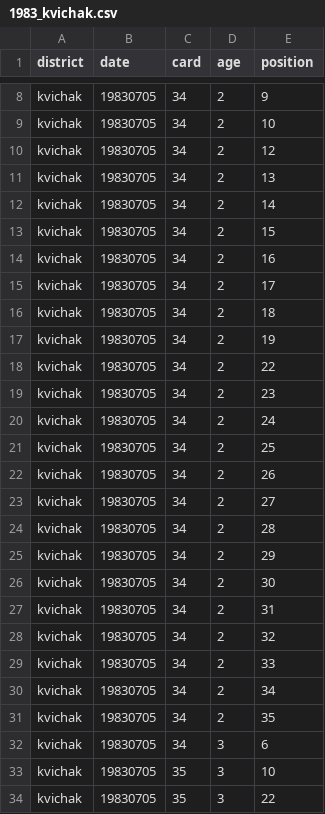
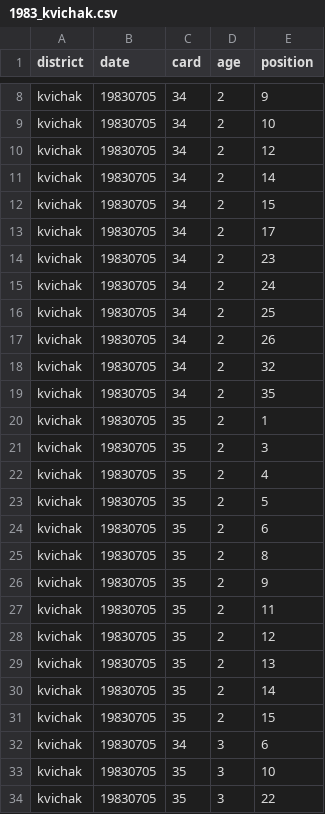
Before and after one commit to n-grace-henry/MS-Thesis, a CSV file: samples/1983_kvichak.csv, drawn as a sheet; only a part is shown, gaps mark what is left out; removed rows and columns are numbered as before the commit, all else as after; the diff names each change by its address in the sheet, - before the commit and + after, or states it on an @@ line.

Commit message:
Update 1983_kvichak.csv

```diff
--- a/samples/1983_kvichak.csv
+++ b/samples/1983_kvichak.csv
-row 11: kvichak | 19830705 | 34 | 2 | 13
-row 14: kvichak | 19830705 | 34 | 2 | 16
-row 16: kvichak | 19830705 | 34 | 2 | 18
-row 17: kvichak | 19830705 | 34 | 2 | 19
-row 18: kvichak | 19830705 | 34 | 2 | 22
-row 23: kvichak | 19830705 | 34 | 2 | 27
-row 24: kvichak | 19830705 | 34 | 2 | 28
-row 25: kvichak | 19830705 | 34 | 2 | 29
-row 26: kvichak | 19830705 | 34 | 2 | 30
-row 27: kvichak | 19830705 | 34 | 2 | 31
-row 29: kvichak | 19830705 | 34 | 2 | 33
-row 30: kvichak | 19830705 | 34 | 2 | 34
+row 20: kvichak | 19830705 | 35 | 2 | 1
+row 21: kvichak | 19830705 | 35 | 2 | 3
+row 22: kvichak | 19830705 | 35 | 2 | 4
+row 23: kvichak | 19830705 | 35 | 2 | 5
+row 24: kvichak | 19830705 | 35 | 2 | 6
+row 25: kvichak | 19830705 | 35 | 2 | 8
+row 26: kvichak | 19830705 | 35 | 2 | 9
+row 27: kvichak | 19830705 | 35 | 2 | 11
+row 28: kvichak | 19830705 | 35 | 2 | 12
+row 29: kvichak | 19830705 | 35 | 2 | 13
+row 30: kvichak | 19830705 | 35 | 2 | 14
+row 31: kvichak | 19830705 | 35 | 2 | 15
```
